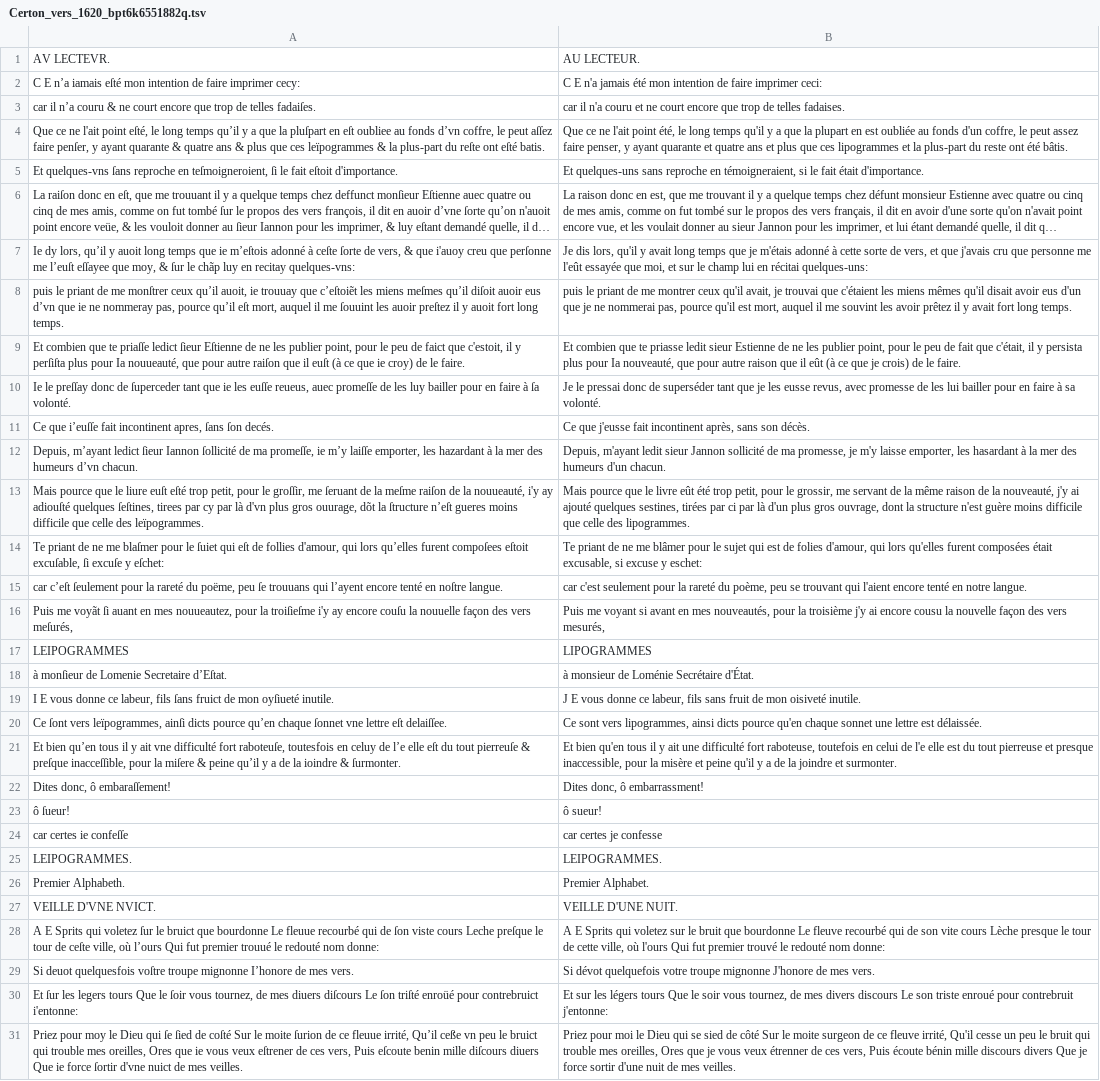
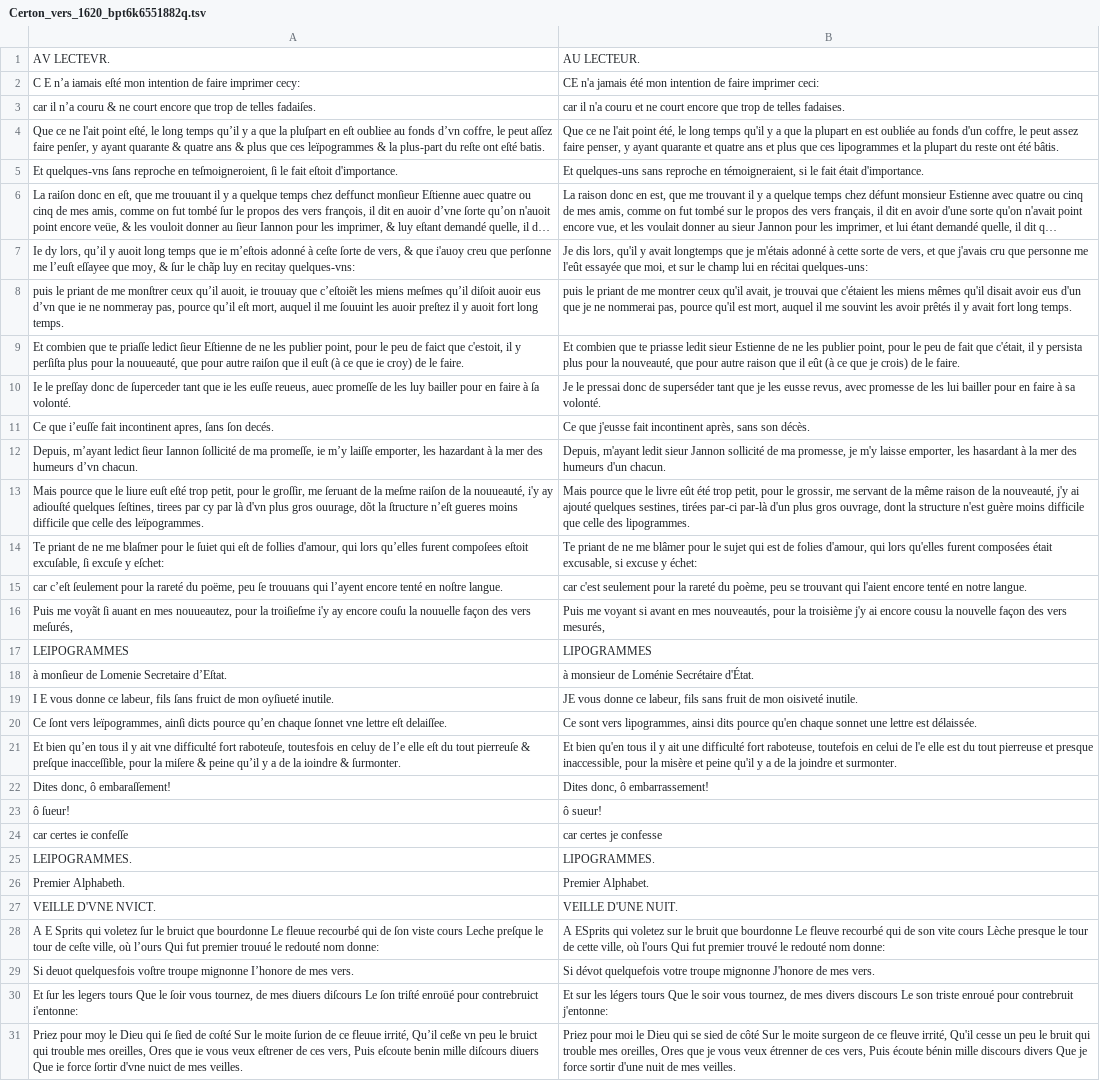
Before and after one commit to FreEM-corpora/FreEMnorm, a TSV file: corpus/Certon_vers_1620_bpt6k6551882q.tsv, drawn as a sheet; only a part is shown; long unchanged cells end in …; the diff covers the shown part only; the diff names each change by its address in the sheet, - before the commit and + after, or states it on an @@ line.

```diff
--- a/corpus/Certon_vers_1620_bpt6k6551882q.tsv
+++ b/corpus/Certon_vers_1620_bpt6k6551882q.tsv
-B2: C E n'a jamais…
+B2: CE n'a jamais…
-B4: …et la plus-part du reste…
+B4: …et la plupart du reste…
-B7: …y avait long temps que je…
+B7: …y avait longtemps que je…
-B8: …les avoir prêtez il y…
+B8: …les avoir prêtés il y…
-A9: …plus pour Ia nouueauté, que…
+A9: …plus pour la nouueauté, que…
-B9: …plus pour Ia nouveauté, que…
+B9: …plus pour la nouveauté, que…
-B13: …sestines, tirées par ci par là d'un plus…
+B13: …sestines, tirées par-ci par-là d'un plus…
-B14: …excuse y eschet:
+B14: …excuse y échet:
-B19: J E vous donne…
+B19: JE vous donne…
-B20: …lipogrammes, ainsi dicts pource qu'en…
+B20: …lipogrammes, ainsi dits pource qu'en…
-B22: Dites donc, ô embarrassment!
+B22: Dites donc, ô embarrassement!
-B25: LEIPOGRAMMES.
+B25: LIPOGRAMMES.
-B28: A E Sprits qui voletez…
+B28: A ESprits qui voletez…
```
Also changed, not shown: 53 edited cells elsewhere in this file.
